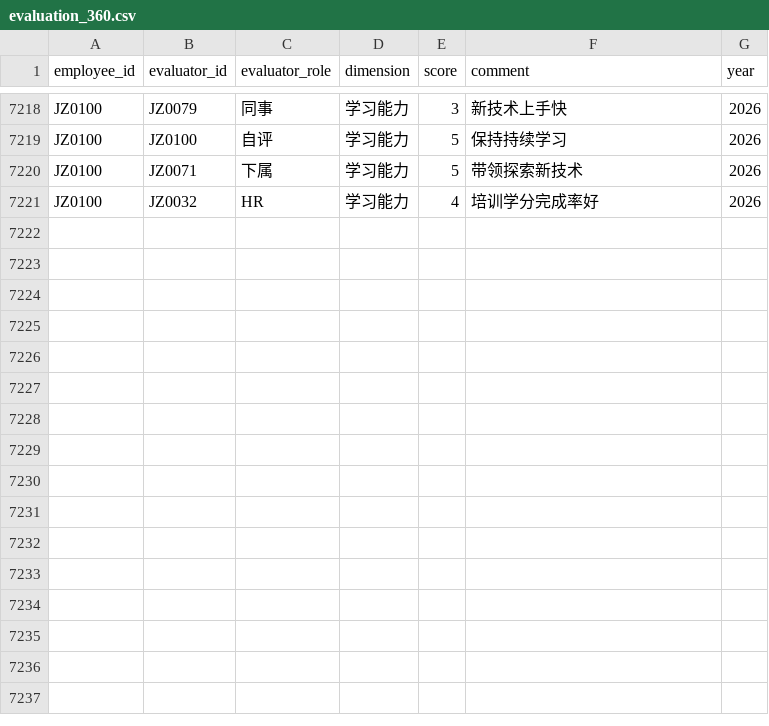
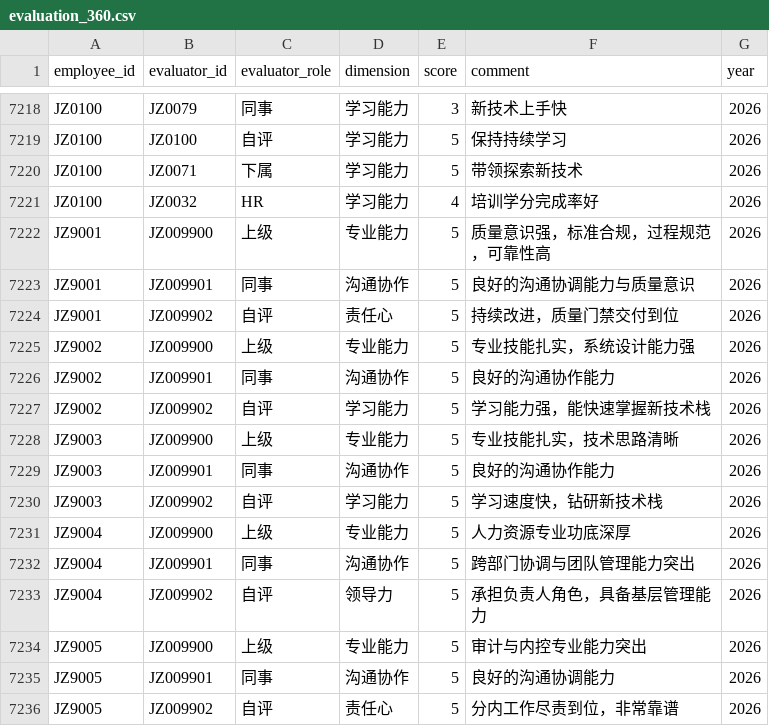
Before and after one commit to dreamrain314/talent-compass, a CSV file: data/raw/evaluation_360.csv, drawn as a sheet; only a part is shown, gaps mark what is left out.

Commit message:
feat(web): 对比页退出键 + 探针员工入库带标注 + B03 满分不可达机理（用户反馈三项）
- 对比弹层右上 ✕ 退出键（Esc/遮罩点击原有保留）
- 探针员工 JZ9001-9005 入库（add_probe_employees.py 幂等：raw 五文件+phase1 同步），名字带【测试】标注，库 54→59 人，匹配池同步（B01-B05 榜首即探针员工，作为测试展示）
- B03 89.72 机理：JD 无行为类要求 → 行为池空 → s_behav=0.5 中性（缺失层设计），引擎内封顶 90.9（P≤0.85+bonus 已满）；B05 职能类加第 5 门培训即可过 95（P 0.81→0.85）
- P 满分不可达机理与决策选项已呈报用户（趋势中性 vs 全 A 加成/显示映射）
- 597/597

```diff
--- a/data/raw/evaluation_360.csv
+++ b/data/raw/evaluation_360.csv
@@ -7221 +7221,16 @@ JZ0100,JZ0071,下属,学习能力,5,带领探索新技术,2026
 JZ0100,JZ0032,HR,学习能力,4,培训学分完成率好,2026
+JZ9001,JZ009900,上级,专业能力,5,质量意识强，标准合规，过程规范，可靠性高,2026
+JZ9001,JZ009901,同事,沟通协作,5,良好的沟通协调能力与质量意识,2026
+JZ9001,JZ009902,自评,责任心,5,持续改进，质量门禁交付到位,2026
+JZ9002,JZ009900,上级,专业能力,5,专业技能扎实，系统设计能力强,2026
+JZ9002,JZ009901,同事,沟通协作,5,良好的沟通协作能力,2026
+JZ9002,JZ009902,自评,学习能力,5,学习能力强，能快速掌握新技术栈,2026
+JZ9003,JZ009900,上级,专业能力,5,专业技能扎实，技术思路清晰,2026
+JZ9003,JZ009901,同事,沟通协作,5,良好的沟通协作能力,2026
+JZ9003,JZ009902,自评,学习能力,5,学习速度快，钻研新技术栈,2026
+JZ9004,JZ009900,上级,专业能力,5,人力资源专业功底深厚,2026
+JZ9004,JZ009901,同事,沟通协作,5,跨部门协调与团队管理能力突出,2026
+JZ9004,JZ009902,自评,领导力,5,承担负责人角色，具备基层管理能力,2026
+JZ9005,JZ009900,上级,专业能力,5,审计与内控专业能力突出,2026
+JZ9005,JZ009901,同事,沟通协作,5,良好的沟通协调能力,2026
+JZ9005,JZ009902,自评,责任心,5,分内工作尽责到位，非常靠谱,2026
```
Also changed, not shown: data/raw/employees.csv, data/raw/performance.csv, 7 other files.
